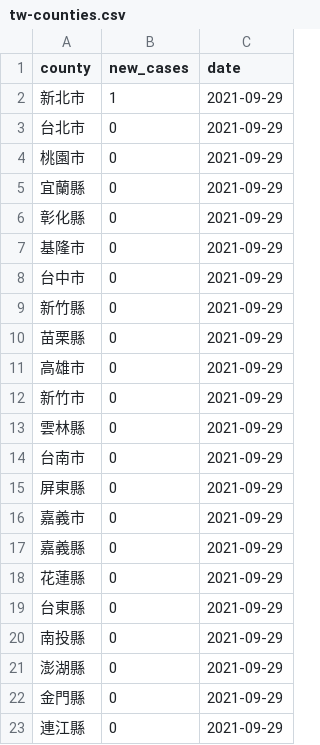
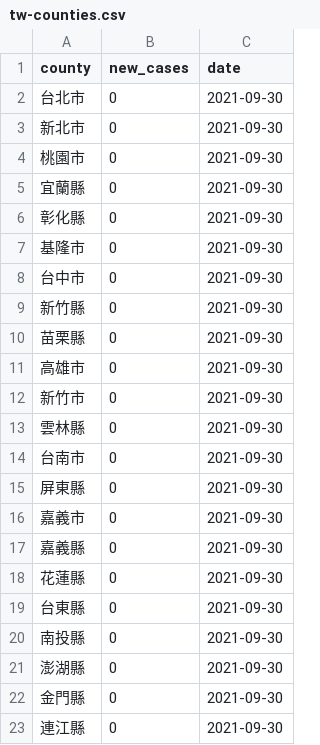
Before and after one commit to tnl-graphics/covid-19-data, a CSV file: live/tw-counties.csv, drawn as a sheet.

Commit message:
Flat: latest data (2021-09-30T16:04:36.757Z) {   "date": "2021-09-30T16:04:36.757Z",   "files": [     {       "name": "tw-counties.csv",       "deltaBytes": 506,       "source": "https://datastore.thenewslens.com/infographic/covid-19-data/tw-counties.csv"     },     {       "name": "live/tw-counties.csv",       "deltaBytes": 0,       "source": "https://datastore.thenewslens.com/infographic/covid-19-data/live/tw-counties.csv"     },     {       "name": "live/tw.csv",       "deltaBytes": 0,       "source": "https://datastore.thenewslens.com/infographic/covid-19-data/live/tw.csv"     },     {       "name": "rolling-averages/tw-counties.csv",       "deltaBytes": 629,       "source": "https://datastore.thenewslens.com/infographic/covid-19-data/rolling-averages/tw-counties.csv"     }   ] }

```diff
--- a/live/tw-counties.csv
+++ b/live/tw-counties.csv
@@ -1,23 +1,23 @@
 county,new_cases,date
-新北市,1,2021-09-29
-台北市,0,2021-09-29
-桃園市,0,2021-09-29
-宜蘭縣,0,2021-09-29
-彰化縣,0,2021-09-29
-基隆市,0,2021-09-29
-台中市,0,2021-09-29
-新竹縣,0,2021-09-29
-苗栗縣,0,2021-09-29
-高雄市,0,2021-09-29
-新竹市,0,2021-09-29
-雲林縣,0,2021-09-29
-台南市,0,2021-09-29
-屏東縣,0,2021-09-29
-嘉義市,0,2021-09-29
-嘉義縣,0,2021-09-29
-花蓮縣,0,2021-09-29
-台東縣,0,2021-09-29
-南投縣,0,2021-09-29
-澎湖縣,0,2021-09-29
-金門縣,0,2021-09-29
-連江縣,0,2021-09-29
+台北市,0,2021-09-30
+新北市,0,2021-09-30
+桃園市,0,2021-09-30
+宜蘭縣,0,2021-09-30
+彰化縣,0,2021-09-30
+基隆市,0,2021-09-30
+台中市,0,2021-09-30
+新竹縣,0,2021-09-30
+苗栗縣,0,2021-09-30
+高雄市,0,2021-09-30
+新竹市,0,2021-09-30
+雲林縣,0,2021-09-30
+台南市,0,2021-09-30
+屏東縣,0,2021-09-30
+嘉義市,0,2021-09-30
+嘉義縣,0,2021-09-30
+花蓮縣,0,2021-09-30
+台東縣,0,2021-09-30
+南投縣,0,2021-09-30
+澎湖縣,0,2021-09-30
+金門縣,0,2021-09-30
+連江縣,0,2021-09-30
```
Also changed, not shown: rolling-averages/tw-counties.csv, tw-counties.csv, 1 other file.
